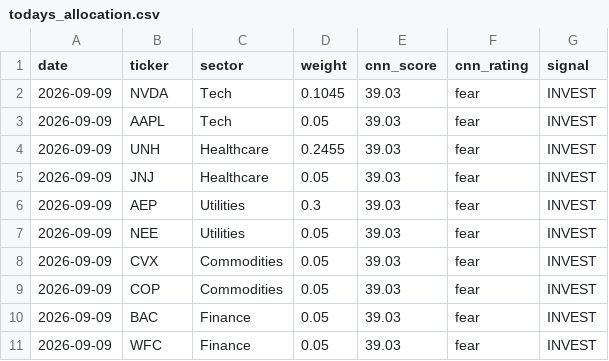
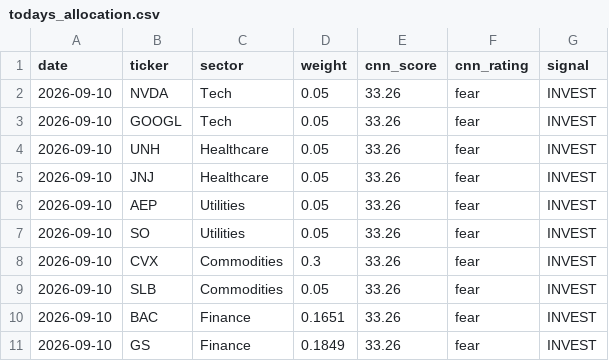
Before and after one commit to JAIDEEP-TRIP/portfolio-optimization, a CSV file: outputs/todays_allocation.csv, drawn as a sheet.

```diff
--- a/outputs/todays_allocation.csv
+++ b/outputs/todays_allocation.csv
@@ -1,11 +1,11 @@
 date,ticker,sector,weight,cnn_score,cnn_rating,signal
-2026-09-09,NVDA,Tech,0.1045,39.03,fear,INVEST
-2026-09-09,AAPL,Tech,0.05,39.03,fear,INVEST
-2026-09-09,UNH,Healthcare,0.2455,39.03,fear,INVEST
-2026-09-09,JNJ,Healthcare,0.05,39.03,fear,INVEST
-2026-09-09,AEP,Utilities,0.3,39.03,fear,INVEST
-2026-09-09,NEE,Utilities,0.05,39.03,fear,INVEST
-2026-09-09,CVX,Commodities,0.05,39.03,fear,INVEST
-2026-09-09,COP,Commodities,0.05,39.03,fear,INVEST
-2026-09-09,BAC,Finance,0.05,39.03,fear,INVEST
-2026-09-09,WFC,Finance,0.05,39.03,fear,INVEST
+2026-09-10,NVDA,Tech,0.05,33.26,fear,INVEST
+2026-09-10,GOOGL,Tech,0.05,33.26,fear,INVEST
+2026-09-10,UNH,Healthcare,0.05,33.26,fear,INVEST
+2026-09-10,JNJ,Healthcare,0.05,33.26,fear,INVEST
+2026-09-10,AEP,Utilities,0.05,33.26,fear,INVEST
+2026-09-10,SO,Utilities,0.05,33.26,fear,INVEST
+2026-09-10,CVX,Commodities,0.3,33.26,fear,INVEST
+2026-09-10,SLB,Commodities,0.05,33.26,fear,INVEST
+2026-09-10,BAC,Finance,0.1651,33.26,fear,INVEST
+2026-09-10,GS,Finance,0.1849,33.26,fear,INVEST
```
Also changed, not shown: outputs/portfolio_values.csv, outputs/summary.csv, 5 other files.
